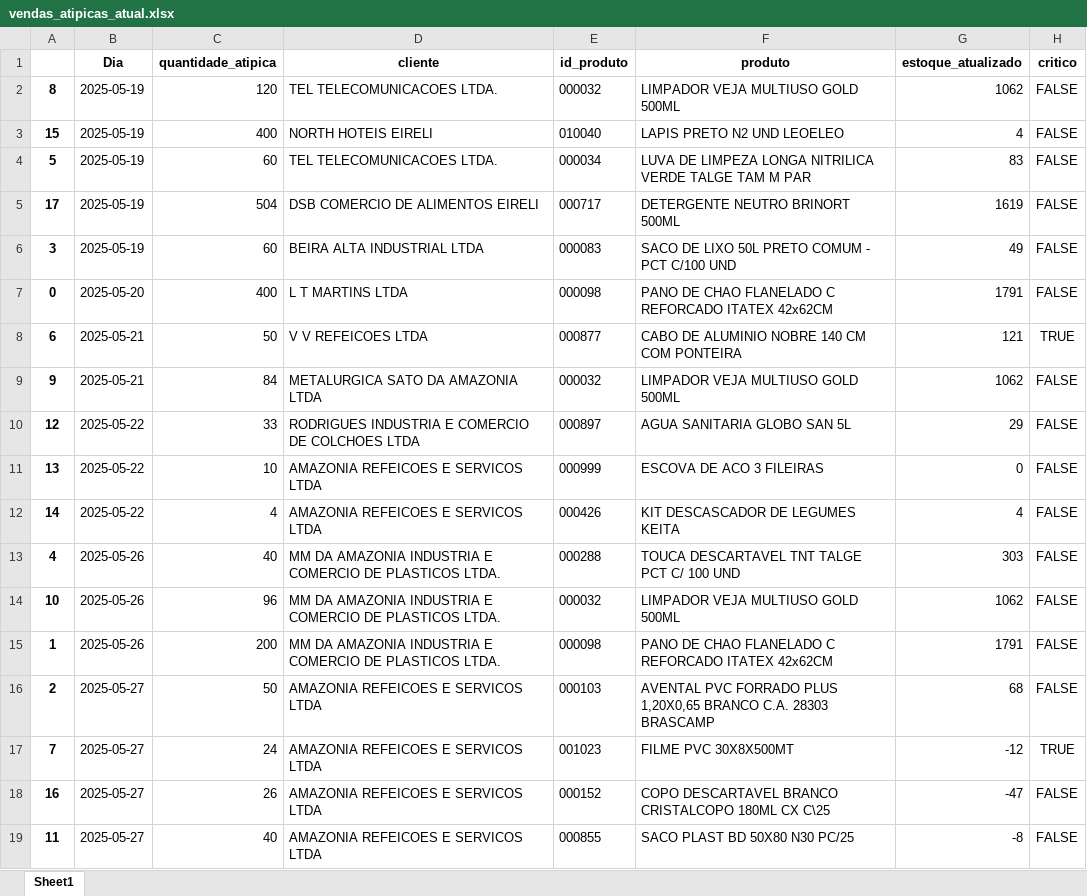
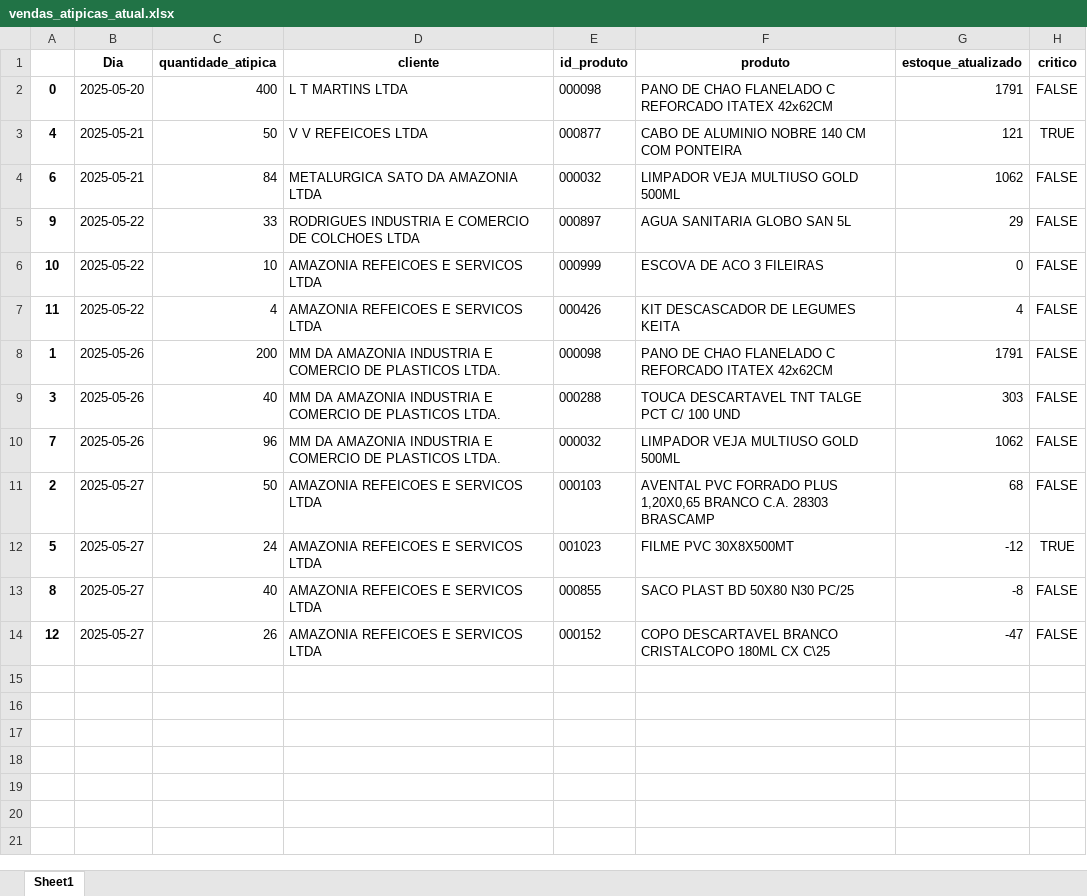
Before and after one commit to maloka-ai/poc-dashboard, an Excel workbook: dados/ADD/Dados_ADD_PF/vendas_atipicas_atual.xlsx, sheet Sheet1, drawn as a sheet; values as stored, in another font and other column widths than the file's, no borders; removed rows and columns are numbered as before the commit, all else as after; the diff names each change by its address in the sheet, - before the commit and + after, or states it on an @@ line.

Commit message:
Atualização automática via cronjob

```diff
--- a/dados/ADD/Dados_ADD_PF/vendas_atipicas_atual.xlsx (sheet Sheet1)
+++ b/dados/ADD/Dados_ADD_PF/vendas_atipicas_atual.xlsx (sheet Sheet1)
-row 2: 8 | 2025-05-19 | 120 | TEL TELECOMUNICACOES LTDA. | 000032 | LIMPADOR VEJA MULTIUSO GOLD 500ML | 1062 | FALSE
-row 3: 15 | 2025-05-19 | 400 | NORTH HOTEIS EIRELI | 010040 | LAPIS PRETO N2 UND LEOELEO | 4 | FALSE
-row 4: 5 | 2025-05-19 | 60 | TEL TELECOMUNICACOES LTDA. | 000034 | LUVA DE LIMPEZA LONGA NITRILICA VERDE TALGE TAM M PAR | 83 | FALSE
-row 5: 17 | 2025-05-19 | 504 | DSB COMERCIO DE ALIMENTOS EIRELI | 000717 | DETERGENTE NEUTRO BRINORT 500ML | 1619 | FALSE
-row 6: 3 | 2025-05-19 | 60 | BEIRA ALTA INDUSTRIAL LTDA | 000083 | SACO DE LIXO 50L PRETO COMUM - PCT C/100 UND | 49 | FALSE
-A3: 6
+A3: 4
-A4: 9
+A4: 6
-A5: 12
+A5: 9
-A6: 13
+A6: 10
-A7: 14
+A7: 11
-row 13: 4 | 2025-05-26 | 40 | MM DA AMAZONIA INDUSTRIA E COMERCIO DE PLASTICOS LTDA. | 000288 | TOUCA DESCARTAVEL TNT TALGE PCT C/ 100 UND | 303 | FALSE
-row 14: 10 | 2025-05-26 | 96 | MM DA AMAZONIA INDUSTRIA E COMERCIO DE PLASTICOS LTDA. | 000032 | LIMPADOR VEJA MULTIUSO GOLD 500ML | 1062 | FALSE
+row 9: 3 | 2025-05-26 | 40 | MM DA AMAZONIA INDUSTRIA E COMERCIO DE PLASTICOS LTDA. | 000288 | TOUCA DESCARTAVEL TNT TALGE PCT C/ 100 UND | 303 | FALSE
+row 10: 7 | 2025-05-26 | 96 | MM DA AMAZONIA INDUSTRIA E COMERCIO DE PLASTICOS LTDA. | 000032 | LIMPADOR VEJA MULTIUSO GOLD 500ML | 1062 | FALSE
-A12: 7
+A12: 5
-row 18: 16 | 2025-05-27 | 26 | AMAZONIA REFEICOES E SERVICOS LTDA | 000152 | COPO DESCARTAVEL BRANCO CRISTALCOPO 180ML CX C\25 | -47 | FALSE
-A13: 11
+A13: 8
+row 14: 12 | 2025-05-27 | 26 | AMAZONIA REFEICOES E SERVICOS LTDA | 000152 | COPO DESCARTAVEL BRANCO CRISTALCOPO 180ML CX C\25 | -47 | FALSE
```
Also changed, not shown: dados/ADD/Dados_ADD_PF/relatorio_produtos.xlsx.
